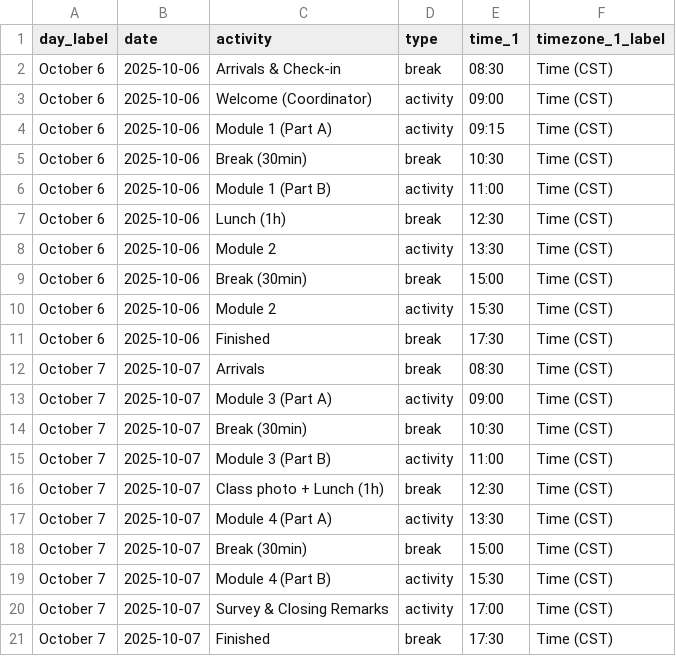
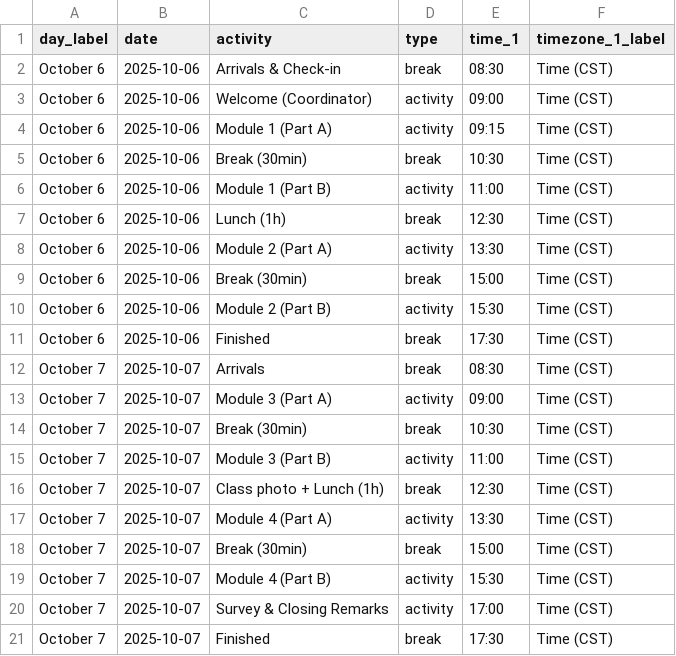
Before and after one commit to bioinformaticsdotca/INR_Sask-2510, a CSV file: schedule.csv, drawn as a sheet.

Commit message:
Modified schedule for module 2

```diff
--- a/schedule.csv
+++ b/schedule.csv
@@ -7,5 +7,5 @@ October 6,2025-10-06,Module 1 (Part B),activity,11:00,Time (CST),,
 October 6,2025-10-06,Lunch (1h),break,12:30,Time (CST),,
-October 6,2025-10-06,Module 2,activity,13:30,Time (CST),,
+October 6,2025-10-06,Module 2 (Part A),activity,13:30,Time (CST),,
 October 6,2025-10-06,Break (30min),break,15:00,Time (CST),,
-October 6,2025-10-06,Module 2,activity,15:30,Time (CST),,
+October 6,2025-10-06,Module 2 (Part B),activity,15:30,Time (CST),,
 October 6,2025-10-06,Finished,break,17:30,Time (CST),,
```
Also changed, not shown: 4 other files.
